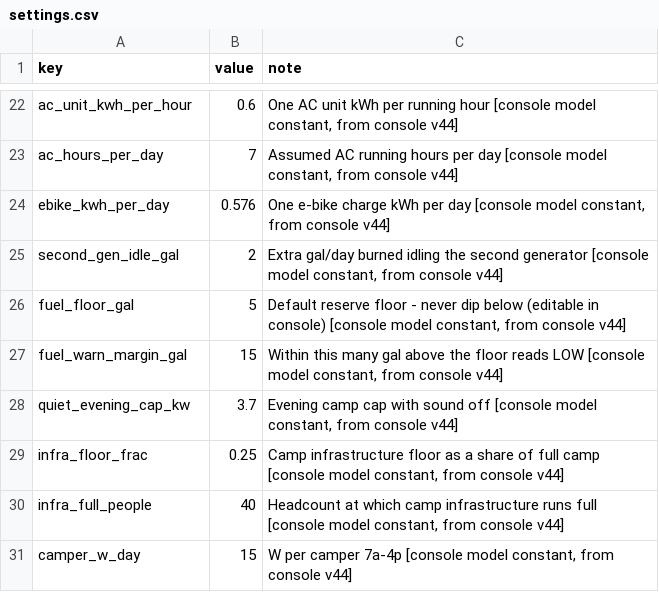
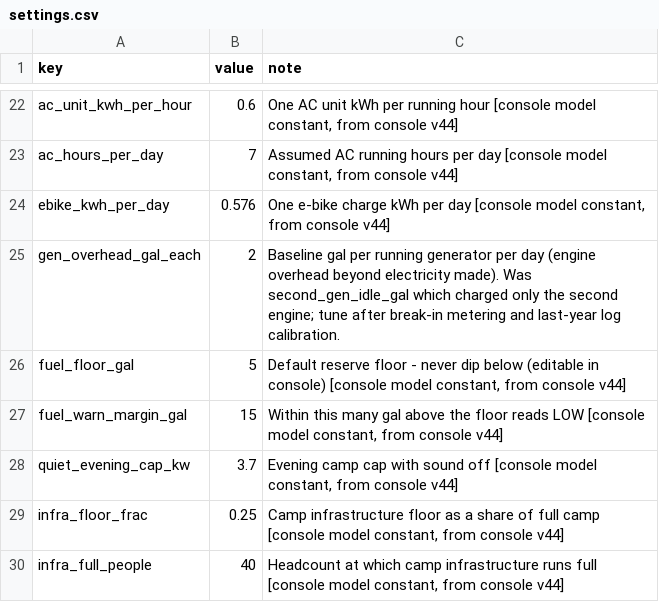
Before and after one commit to asadgo/power-the-cave-2026, a CSV file: data/settings.csv, drawn as a sheet; only a part is shown, gaps mark what is left out; the shorter side is filled out with more unchanged rows.

```diff
--- a/data/settings.csv
+++ b/data/settings.csv
@@ -24,3 +24,3 @@ ac_hours_per_day,7,"Assumed AC running hours per day [console model constant, fr
 ebike_kwh_per_day,0.576,"One e-bike charge kWh per day [console model constant, from console v44]"
-second_gen_idle_gal,2,"Extra gal/day burned idling the second generator [console model constant, from console v44]"
+gen_overhead_gal_each,2,Baseline gal per running generator per day (engine overhead beyond electricity made). Was second_gen_idle_gal which charged only the second engine; tune after break-in metering and last-year log calibration.
 fuel_floor_gal,5,"Default reserve floor - never dip below (editable in console) [console model constant, from console v44]"
```
Also changed, not shown: data/log.csv.
